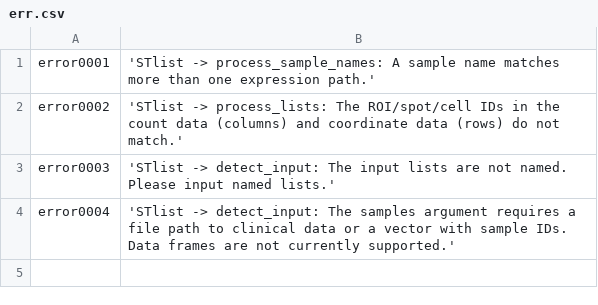
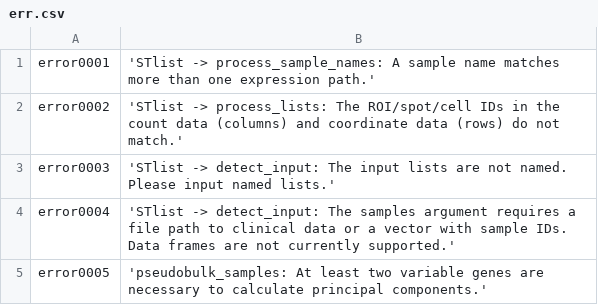
Before and after one commit to FridleyLab/spatialGE, a CSV file: inst/err.csv, drawn as a sheet; the diff names each change by its address in the sheet, - before the commit and + after, or states it on an @@ line.

Commit message:
error msg if no var genes in pca

```diff
--- a/inst/err.csv
+++ b/inst/err.csv
+row 5: error0005 | 'pseudobulk_samples: At least two variable genes are necessary to calculate principal components.'
```
Also changed, not shown: 1 other file.
